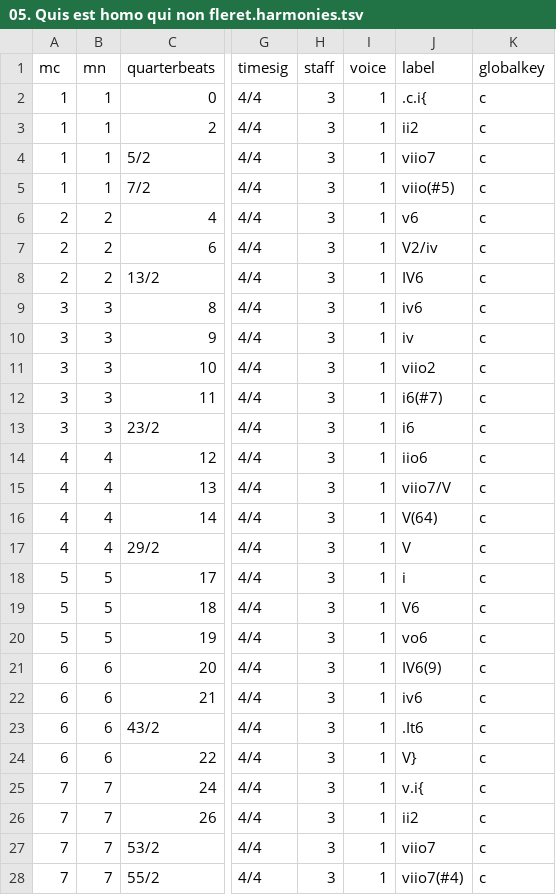
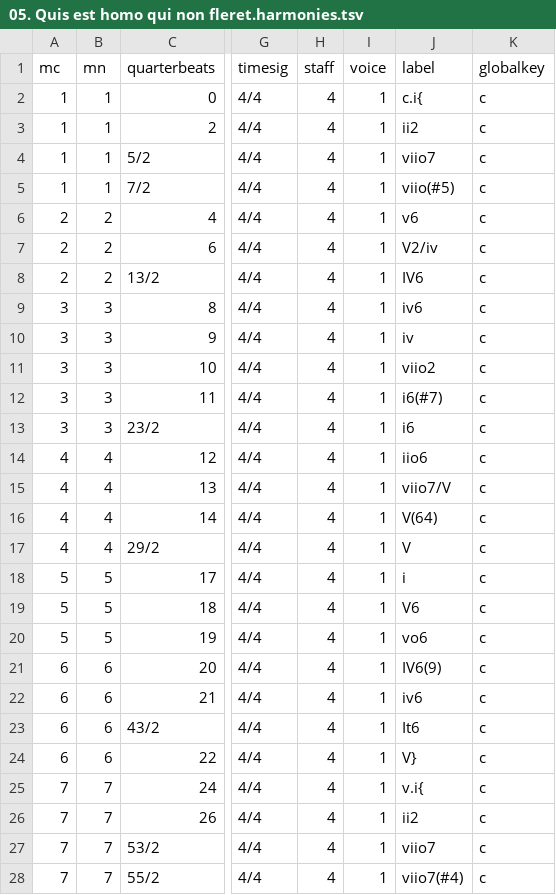
Before and after one commit to DCMLab/pergolesi_stabat_mater, a TSV file: harmonies/05. Quis est homo qui non fleret.harmonies.tsv, drawn as a sheet; only a part is shown, gaps mark what is left out; the diff covers the shown part only; the diff names each change by its address in the sheet, - before the commit and + after, or states it on an @@ line.

```diff
--- a/harmonies/05. Quis est homo qui non fleret.harmonies.tsv
+++ b/harmonies/05. Quis est homo qui non fleret.harmonies.tsv
-H2:H28 (staff): 3
+H2:H28 (staff): 4
-J2 (label): .c.i{
+J2 (label): c.i{
-J23 (label): .It6
+J23 (label): It6
```
Also changed, not shown: 98 edited cells elsewhere in this file, harmonies/01. Stabat Mater dolorosa.harmonies.tsv, harmonies/02. Cujus animam gementem.harmonies.tsv, 48 other files.
